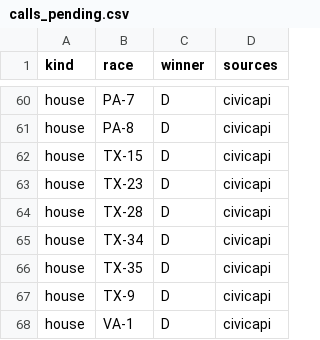
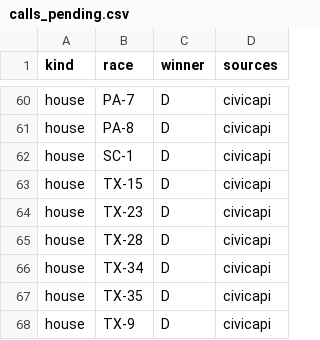
Before and after one commit to danbaer0413-cpu/election-needle, a CSV file: data/calls_pending.csv, drawn as a sheet; only a part is shown, gaps mark what is left out; the shorter side is filled out with more unchanged rows; the diff names each change by its address in the sheet, - before the commit and + after, or states it on an @@ line.

```diff
--- a/data/calls_pending.csv
+++ b/data/calls_pending.csv
+row 62: house | SC-1 | D | civicapi
```
Also changed, not shown: data/auto_calls_log.csv, data/needle_log.csv, 10 other files.
